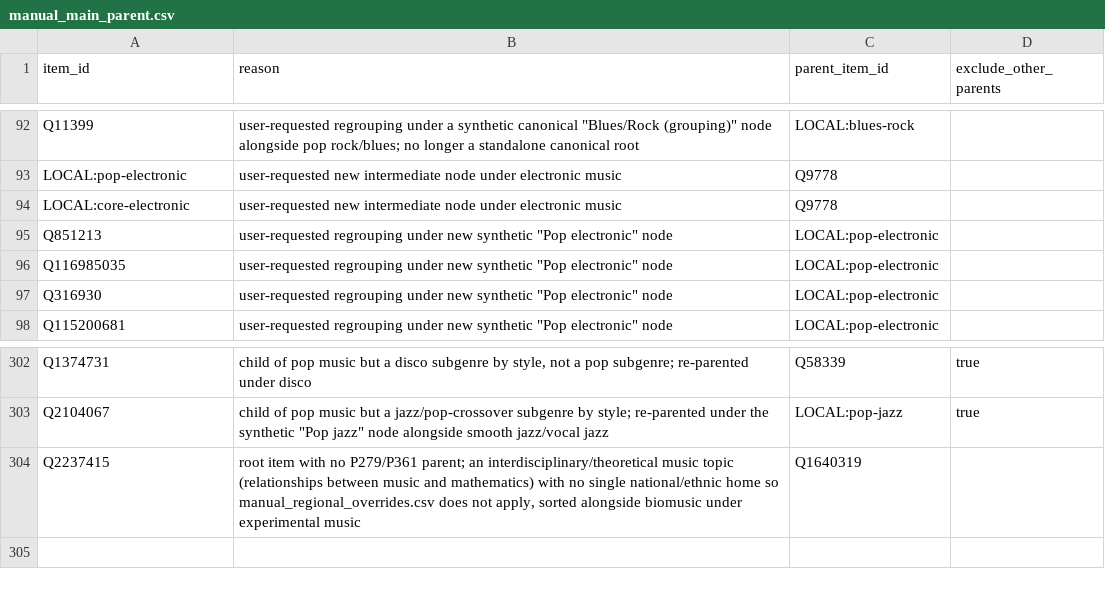
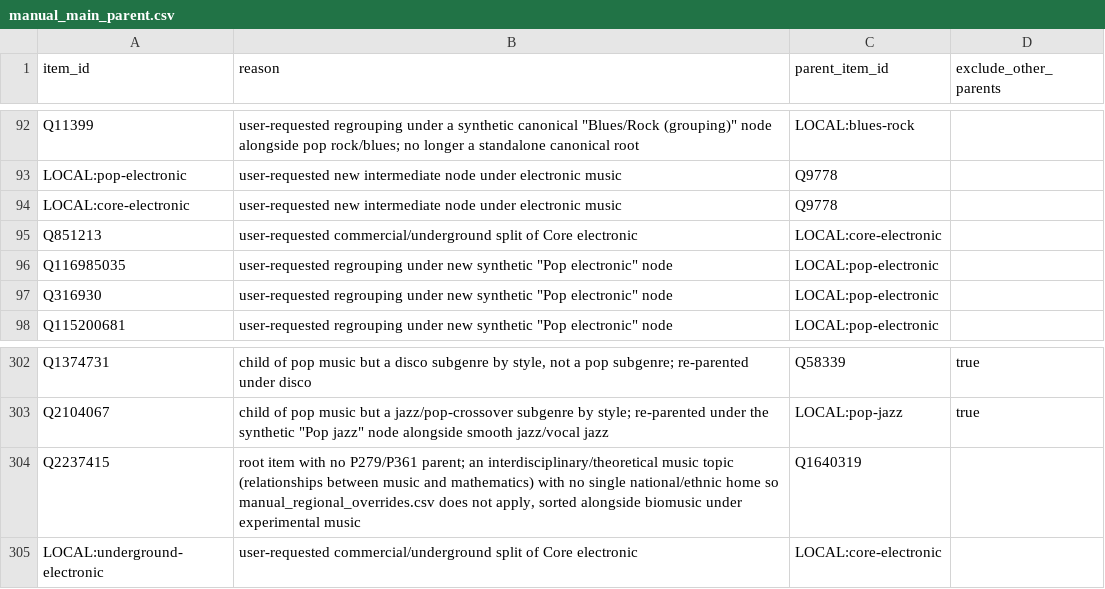
Before and after one commit to BehindTheMusicTree/grow-the-music-tree-api, a CSV file: grow/curation/seed/manual_main_parent.csv, drawn as a sheet; only a part is shown, gaps mark what is left out.

```diff
--- a/grow/curation/seed/manual_main_parent.csv
+++ b/grow/curation/seed/manual_main_parent.csv
@@ -94,3 +94,3 @@ LOCAL:pop-electronic,user-requested new intermediate node under electronic music
 LOCAL:core-electronic,user-requested new intermediate node under electronic music,Q9778,
-Q851213,"user-requested regrouping under new synthetic ""Pop electronic"" node",LOCAL:pop-electronic,
+Q851213,user-requested commercial/underground split of Core electronic,LOCAL:core-electronic,
 Q116985035,"user-requested regrouping under new synthetic ""Pop electronic"" node",LOCAL:pop-electronic,
@@ -304 +304,2 @@ Q2104067,"child of pop music but a jazz/pop-crossover subgenre by style; re-pare
 Q2237415,"root item with no P279/P361 parent; an interdisciplinary/theoretical music topic (relationships between music and mathematics) with no single national/ethnic home so manual_regional_overrides.csv does not apply, sorted alongside biomusic under experimental music",Q1640319,
+LOCAL:underground-electronic,user-requested commercial/underground split of Core electronic,LOCAL:core-electronic,
```
Also changed, not shown: grow/curation/seed/manual_canonical_parent_additions.csv, 11 other files.
